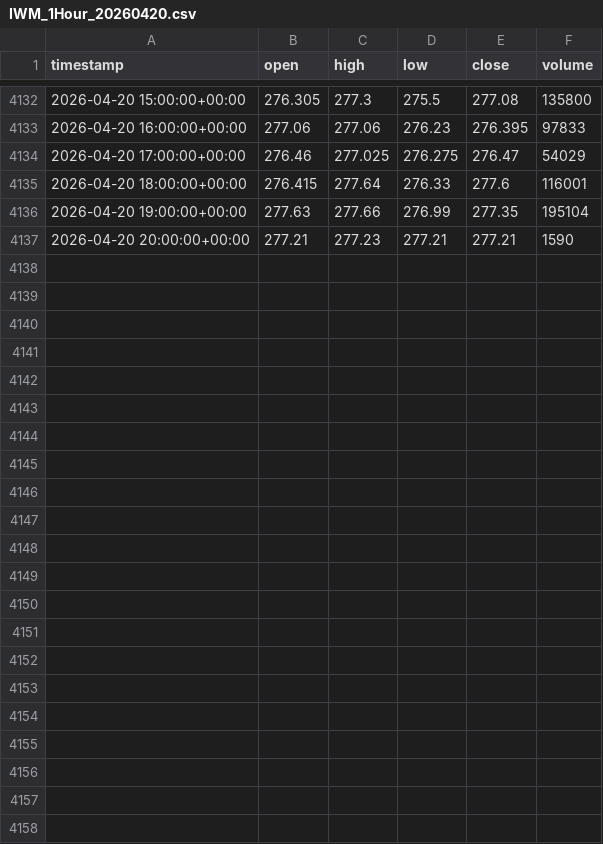
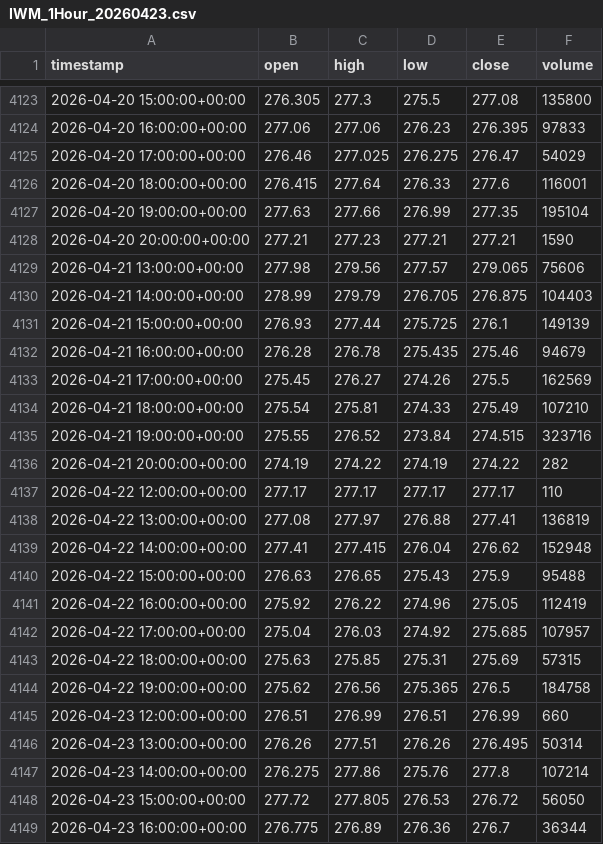
Before and after one commit to vipvipvip/SwingTraderAndOptimizer, a CSV file: backend/public/data/IWM_1Hour_20260423.csv (was backend/data/IWM_1Hour_20260420.csv), drawn as a sheet; only a part is shown, gaps mark what is left out; the diff covers the shown part only; the diff names each change by its address in the sheet, - before the commit and + after, or states it on an @@ line.

```diff
--- a/backend/data/IWM_1Hour_20260420.csv
+++ b/backend/public/data/IWM_1Hour_20260423.csv
+row 4129: 2026-04-21 13:00:00+00:00 | 277.98 | 279.56 | 277.57 | 279.065 | 75606
+row 4130: 2026-04-21 14:00:00+00:00 | 278.99 | 279.79 | 276.705 | 276.875 | 104403
+row 4131: 2026-04-21 15:00:00+00:00 | 276.93 | 277.44 | 275.725 | 276.1 | 149139
+row 4132: 2026-04-21 16:00:00+00:00 | 276.28 | 276.78 | 275.435 | 275.46 | 94679
+row 4133: 2026-04-21 17:00:00+00:00 | 275.45 | 276.27 | 274.26 | 275.5 | 162569
+row 4134: 2026-04-21 18:00:00+00:00 | 275.54 | 275.81 | 274.33 | 275.49 | 107210
+row 4135: 2026-04-21 19:00:00+00:00 | 275.55 | 276.52 | 273.84 | 274.515 | 323716
+row 4136: 2026-04-21 20:00:00+00:00 | 274.19 | 274.22 | 274.19 | 274.22 | 282
+row 4137: 2026-04-22 12:00:00+00:00 | 277.17 | 277.17 | 277.17 | 277.17 | 110
+row 4138: 2026-04-22 13:00:00+00:00 | 277.08 | 277.97 | 276.88 | 277.41 | 136819
+row 4139: 2026-04-22 14:00:00+00:00 | 277.41 | 277.415 | 276.04 | 276.62 | 152948
+row 4140: 2026-04-22 15:00:00+00:00 | 276.63 | 276.65 | 275.43 | 275.9 | 95488
+row 4141: 2026-04-22 16:00:00+00:00 | 275.92 | 276.22 | 274.96 | 275.05 | 112419
+row 4142: 2026-04-22 17:00:00+00:00 | 275.04 | 276.03 | 274.92 | 275.685 | 107957
+row 4143: 2026-04-22 18:00:00+00:00 | 275.63 | 275.85 | 275.31 | 275.69 | 57315
+row 4144: 2026-04-22 19:00:00+00:00 | 275.62 | 276.56 | 275.365 | 276.5 | 184758
+row 4145: 2026-04-23 12:00:00+00:00 | 276.51 | 276.99 | 276.51 | 276.99 | 660
+row 4146: 2026-04-23 13:00:00+00:00 | 276.26 | 277.51 | 276.26 | 276.495 | 50314
+row 4147: 2026-04-23 14:00:00+00:00 | 276.275 | 277.86 | 275.76 | 277.8 | 107214
+row 4148: 2026-04-23 15:00:00+00:00 | 277.72 | 277.805 | 276.53 | 276.72 | 56050
+row 4149: 2026-04-23 16:00:00+00:00 | 276.775 | 276.89 | 276.36 | 276.7 | 36344
```
Also changed, not shown: 9 removed rows elsewhere in this file, backend/public/data/QQQ_1Hour_20260423.csv, backend/public/data/SPY_1Hour_20260423.csv, 8 other files.
